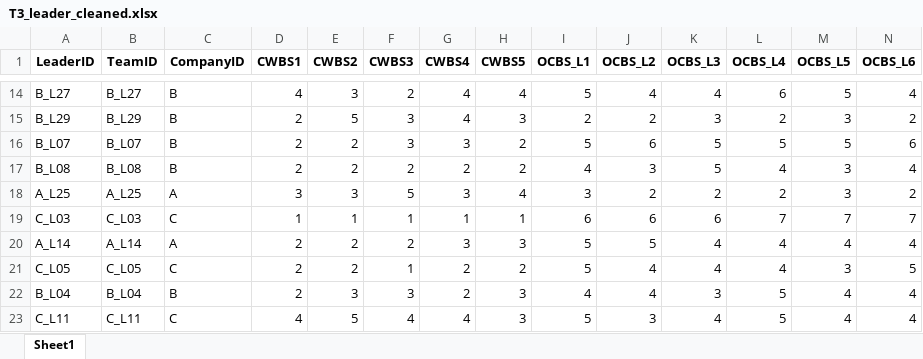
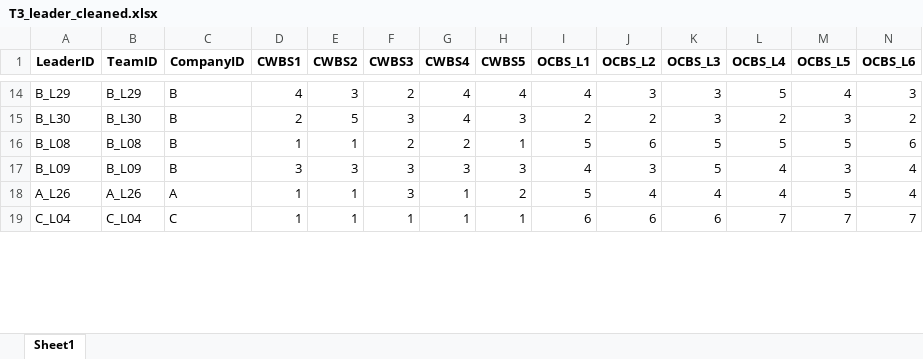
Before and after one commit to chenkai66/leader_survey_-, an Excel workbook: data/T3_leader_cleaned.xlsx, sheet Sheet1, drawn as a sheet; only a part is shown, gaps mark what is left out; values as stored, in another font and other column widths than the file's, no borders; removed rows and columns are numbered as before the commit, all else as after; rows hold the shown columns only; the diff covers the shown part only; the diff names each change by its address in the sheet, - before the commit and + after, or states it on an @@ line.

```diff
--- a/data/T3_leader_cleaned.xlsx (sheet Sheet1)
+++ b/data/T3_leader_cleaned.xlsx (sheet Sheet1)
-A14 (LeaderID): B_L27
+A14 (LeaderID): B_L29
-B14 (TeamID): B_L27
+B14 (TeamID): B_L29
-I14 (OCBS_L1): 5
+I14 (OCBS_L1): 4
-J14 (OCBS_L2): 4
+J14 (OCBS_L2): 3
-K14 (OCBS_L3): 4
+K14 (OCBS_L3): 3
-L14 (OCBS_L4): 6
+L14 (OCBS_L4): 5
-M14 (OCBS_L5): 5
+M14 (OCBS_L5): 4
-N14 (OCBS_L6): 4
+N14 (OCBS_L6): 3
-A15 (LeaderID): B_L29
+A15 (LeaderID): B_L30
-B15 (TeamID): B_L29
+B15 (TeamID): B_L30
-A16 (LeaderID): B_L07
+A16 (LeaderID): B_L08
-B16 (TeamID): B_L07
+B16 (TeamID): B_L08
-D16 (CWBS1): 2
+D16 (CWBS1): 1
-E16 (CWBS2): 2
+E16 (CWBS2): 1
-F16 (CWBS3): 3
+F16 (CWBS3): 2
-G16 (CWBS4): 3
+G16 (CWBS4): 2
-H16 (CWBS5): 2
+H16 (CWBS5): 1
-A17 (LeaderID): B_L08
+A17 (LeaderID): B_L09
-B17 (TeamID): B_L08
+B17 (TeamID): B_L09
-D17 (CWBS1): 2
+D17 (CWBS1): 3
-E17 (CWBS2): 2
+E17 (CWBS2): 3
-F17 (CWBS3): 2
+F17 (CWBS3): 3
-G17 (CWBS4): 2
+G17 (CWBS4): 3
-H17 (CWBS5): 2
+H17 (CWBS5): 3
-row 18: A_L25 | A_L25 | A | 3 | 3 | 5 | 3 | 4 | 3 | 2 | 2 | 2 | 3 | 2
+row 18: A_L26 | A_L26 | A | 1 | 1 | 3 | 1 | 2 | 5 | 4 | 4 | 4 | 5 | 4
-A19 (LeaderID): C_L03
+A19 (LeaderID): C_L04
-B19 (TeamID): C_L03
+B19 (TeamID): C_L04
-row 20: A_L14 | A_L14 | A | 2 | 2 | 2 | 3 | 3 | 5 | 5 | 4 | 4 | 4 | 4
-row 21: C_L05 | C_L05 | C | 2 | 2 | 1 | 2 | 2 | 5 | 4 | 4 | 4 | 3 | 5
-row 22: B_L04 | B_L04 | B | 2 | 3 | 3 | 2 | 3 | 4 | 4 | 3 | 5 | 4 | 4
-row 23: C_L11 | C_L11 | C | 4 | 5 | 4 | 4 | 3 | 5 | 3 | 4 | 5 | 4 | 4
```
Also changed, not shown: 31 added rows, 27 removed rows and 184 edited cells elsewhere in this sheet, data/T3_follower_cleaned.xlsx, data/T3_leader_raw.xlsx, 16 other files.
